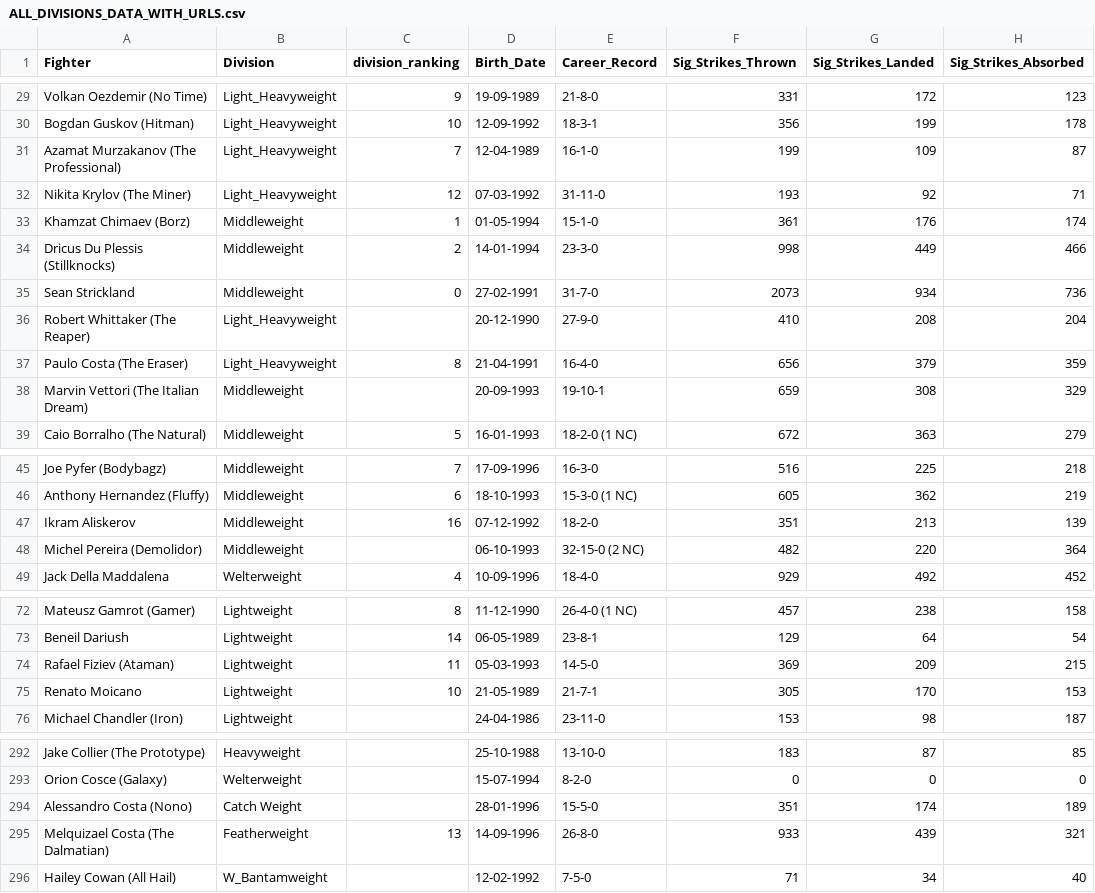
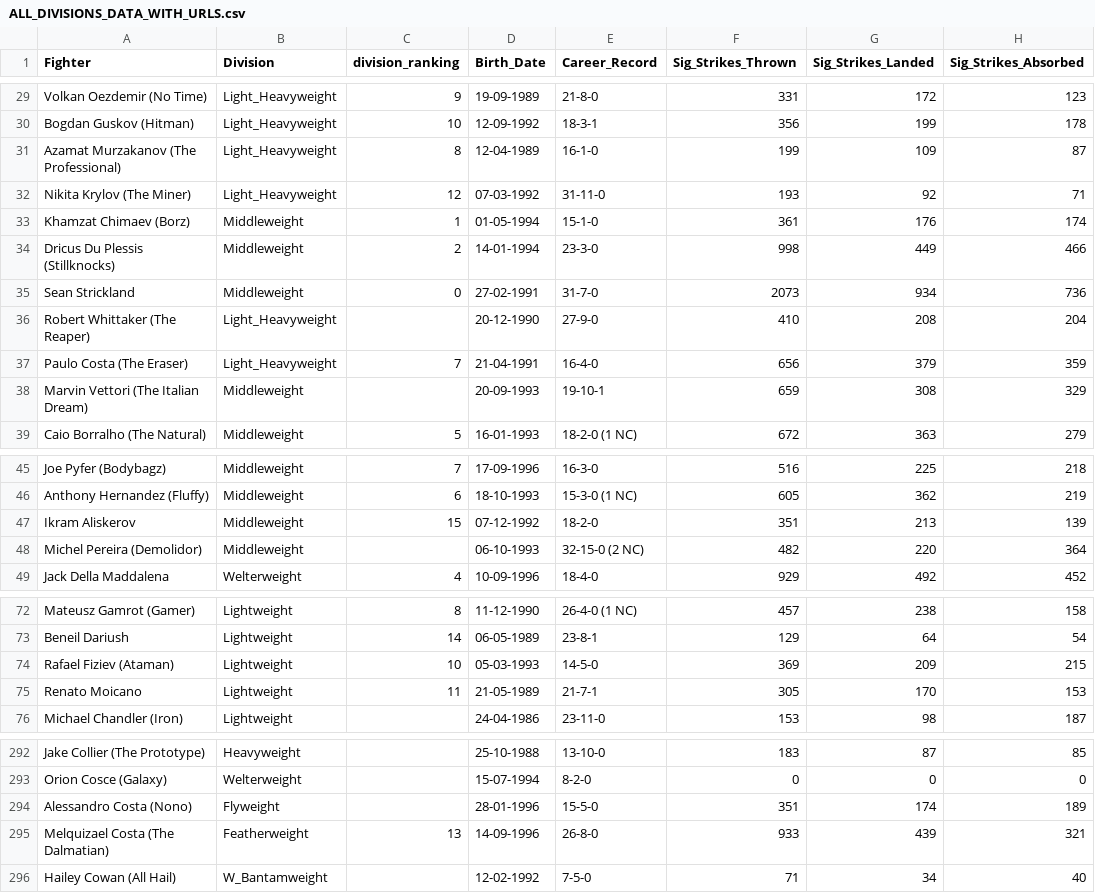
Before and after one commit to yeikiu/published_nxwebs, a CSV file: fight-radar.com/data/ALL_DIVISIONS_DATA_WITH_URLS.csv, drawn as a sheet; only a part is shown, gaps mark what is left out; the diff covers the shown part only; the diff names each change by its address in the sheet, - before the commit and + after, or states it on an @@ line.

```diff
--- a/fight-radar.com/data/ALL_DIVISIONS_DATA_WITH_URLS.csv
+++ b/fight-radar.com/data/ALL_DIVISIONS_DATA_WITH_URLS.csv
-C31 (division_ranking): 7
+C31 (division_ranking): 8
-C37 (division_ranking): 8
+C37 (division_ranking): 7
-C47 (division_ranking): 16
+C47 (division_ranking): 15
-C74 (division_ranking): 11
+C74 (division_ranking): 10
-C75 (division_ranking): 10
+C75 (division_ranking): 11
-B294 (Division): Catch Weight
+B294 (Division): Flyweight
```
Also changed, not shown: 1 edited cell elsewhere in this file, 42 other files.
